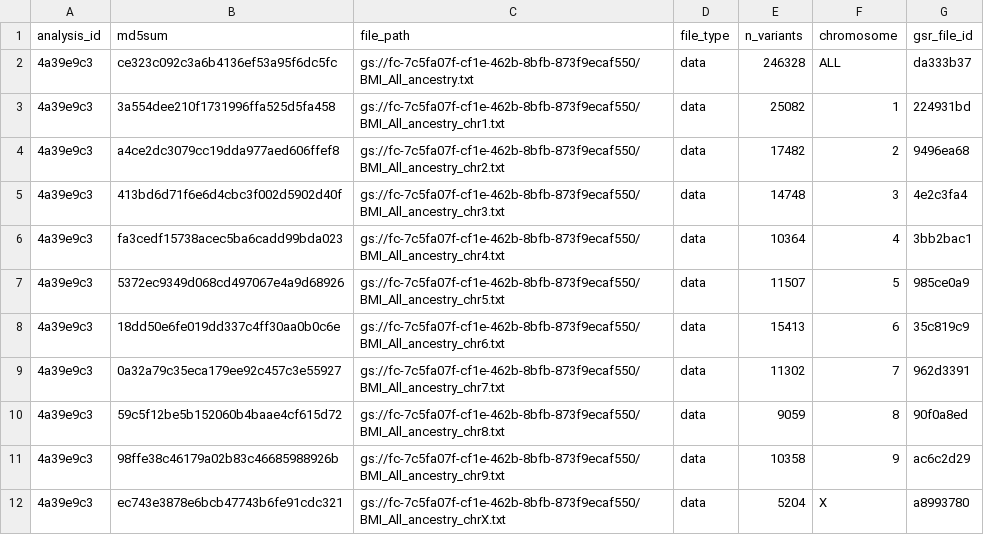
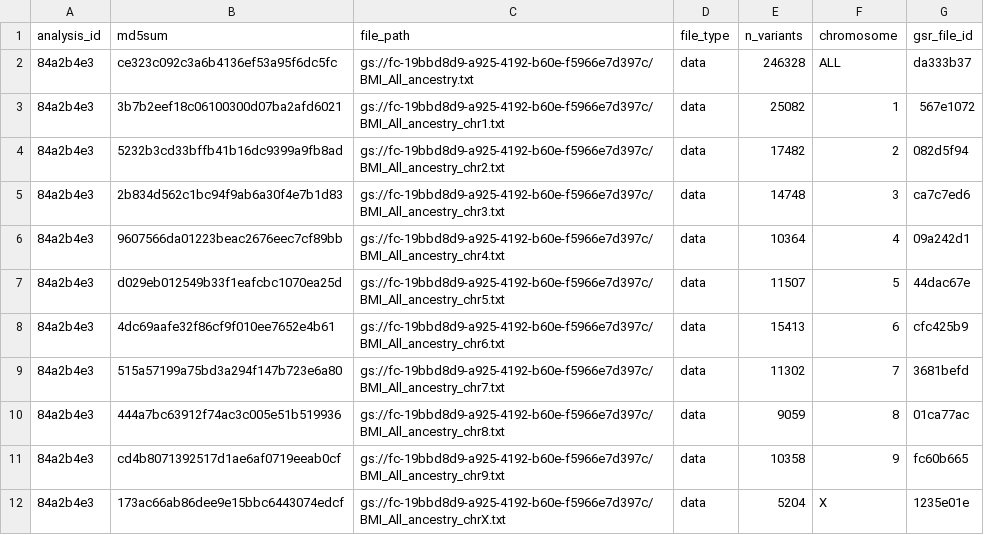
Before and after one commit to UW-GAC/primed_example_notebooks, a TSV file: gsr/workflows/data_table_import/test_file_table.tsv, drawn as a sheet; only a part is shown; the diff covers the shown part only.

```diff
--- a/gsr/workflows/data_table_import/test_file_table.tsv
+++ b/gsr/workflows/data_table_import/test_file_table.tsv
@@ -1,12 +1,12 @@
 analysis_id	md5sum	file_path	file_type	n_variants	chromosome	gsr_file_id
-4a39e9c3	ce323c092c3a6b4136ef53a95f6dc5fc	gs://fc-7c5fa07f-cf1e-462b-8bfb-873f9ecaf550/BMI_All_ancestry.txt	data	246328	ALL	da333b37
-4a39e9c3	3a554dee210f1731996ffa525d5fa458	gs://fc-7c5fa07f-cf1e-462b-8bfb-873f9ecaf550/BMI_All_ancestry_chr1.txt	data	25082	1	224931bd
-4a39e9c3	a4ce2dc3079cc19dda977aed606ffef8	gs://fc-7c5fa07f-cf1e-462b-8bfb-873f9ecaf550/BMI_All_ancestry_chr2.txt	data	17482	2	9496ea68
-4a39e9c3	413bd6d71f6e6d4cbc3f002d5902d40f	gs://fc-7c5fa07f-cf1e-462b-8bfb-873f9ecaf550/BMI_All_ancestry_chr3.txt	data	14748	3	4e2c3fa4
-4a39e9c3	fa3cedf15738acec5ba6cadd99bda023	gs://fc-7c5fa07f-cf1e-462b-8bfb-873f9ecaf550/BMI_All_ancestry_chr4.txt	data	10364	4	3bb2bac1
-4a39e9c3	5372ec9349d068cd497067e4a9d68926	gs://fc-7c5fa07f-cf1e-462b-8bfb-873f9ecaf550/BMI_All_ancestry_chr5.txt	data	11507	5	985ce0a9
-4a39e9c3	18dd50e6fe019dd337c4ff30aa0b0c6e	gs://fc-7c5fa07f-cf1e-462b-8bfb-873f9ecaf550/BMI_All_ancestry_chr6.txt	data	15413	6	35c819c9
-4a39e9c3	0a32a79c35eca179ee92c457c3e55927	gs://fc-7c5fa07f-cf1e-462b-8bfb-873f9ecaf550/BMI_All_ancestry_chr7.txt	data	11302	7	962d3391
-4a39e9c3	59c5f12be5b152060b4baae4cf615d72	gs://fc-7c5fa07f-cf1e-462b-8bfb-873f9ecaf550/BMI_All_ancestry_chr8.txt	data	9059	8	90f0a8ed
-4a39e9c3	98ffe38c46179a02b83c46685988926b	gs://fc-7c5fa07f-cf1e-462b-8bfb-873f9ecaf550/BMI_All_ancestry_chr9.txt	data	10358	9	ac6c2d29
-4a39e9c3	ec743e3878e6bcb47743b6fe91cdc321	gs://fc-7c5fa07f-cf1e-462b-8bfb-873f9ecaf550/BMI_All_ancestry_chrX.txt	data	5204	X	a8993780
+84a2b4e3	ce323c092c3a6b4136ef53a95f6dc5fc	gs://fc-19bbd8d9-a925-4192-b60e-f5966e7d397c/BMI_All_ancestry.txt	data	246328	ALL	da333b37
+84a2b4e3	3b7b2eef18c06100300d07ba2afd6021	gs://fc-19bbd8d9-a925-4192-b60e-f5966e7d397c/BMI_All_ancestry_chr1.txt	data	25082	1	567e1072
+84a2b4e3	5232b3cd33bffb41b16dc9399a9fb8ad	gs://fc-19bbd8d9-a925-4192-b60e-f5966e7d397c/BMI_All_ancestry_chr2.txt	data	17482	2	082d5f94
+84a2b4e3	2b834d562c1bc94f9ab6a30f4e7b1d83	gs://fc-19bbd8d9-a925-4192-b60e-f5966e7d397c/BMI_All_ancestry_chr3.txt	data	14748	3	ca7c7ed6
+84a2b4e3	9607566da01223beac2676eec7cf89bb	gs://fc-19bbd8d9-a925-4192-b60e-f5966e7d397c/BMI_All_ancestry_chr4.txt	data	10364	4	09a242d1
+84a2b4e3	d029eb012549b33f1eafcbc1070ea25d	gs://fc-19bbd8d9-a925-4192-b60e-f5966e7d397c/BMI_All_ancestry_chr5.txt	data	11507	5	44dac67e
+84a2b4e3	4dc69aafe32f86cf9f010ee7652e4b61	gs://fc-19bbd8d9-a925-4192-b60e-f5966e7d397c/BMI_All_ancestry_chr6.txt	data	15413	6	cfc425b9
+84a2b4e3	515a57199a75bd3a294f147b723e6a80	gs://fc-19bbd8d9-a925-4192-b60e-f5966e7d397c/BMI_All_ancestry_chr7.txt	data	11302	7	3681befd
+84a2b4e3	444a7bc63912f74ac3c005e51b519936	gs://fc-19bbd8d9-a925-4192-b60e-f5966e7d397c/BMI_All_ancestry_chr8.txt	data	9059	8	01ca77ac
+84a2b4e3	cd4b8071392517d1ae6af0719eeab0cf	gs://fc-19bbd8d9-a925-4192-b60e-f5966e7d397c/BMI_All_ancestry_chr9.txt	data	10358	9	fc60b665
+84a2b4e3	173ac66ab86dee9e15bbc6443074edcf	gs://fc-19bbd8d9-a925-4192-b60e-f5966e7d397c/BMI_All_ancestry_chrX.txt	data	5204	X	1235e01e
```
Also changed, not shown: 52 edited cells elsewhere in this file, gsr/workflows/data_table_import/test_analysis_table.tsv, 3 other files.
